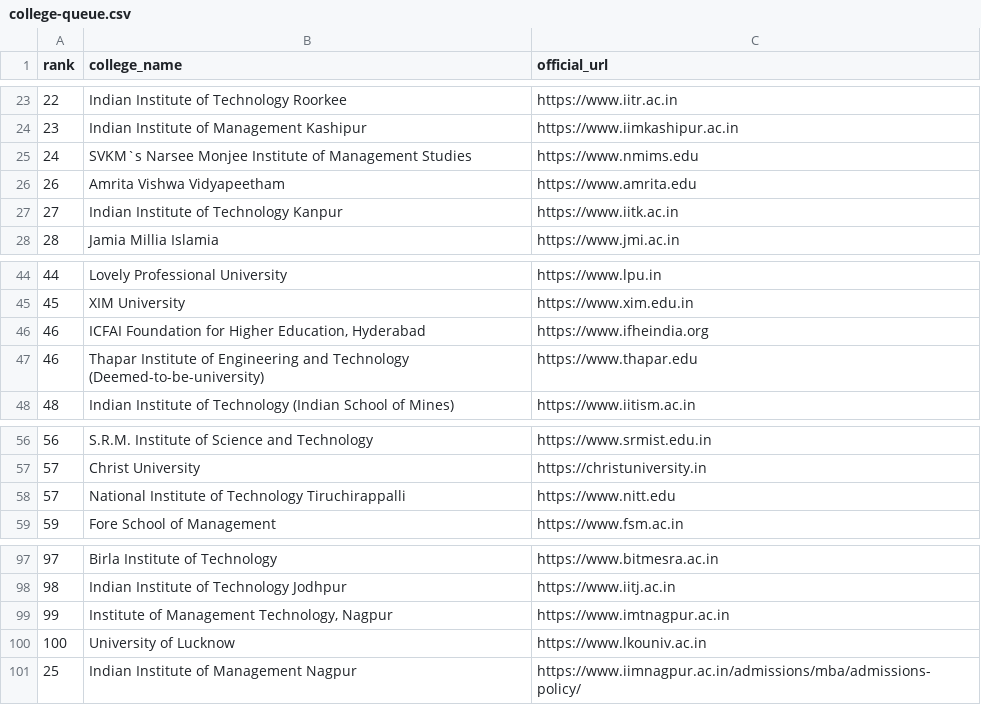
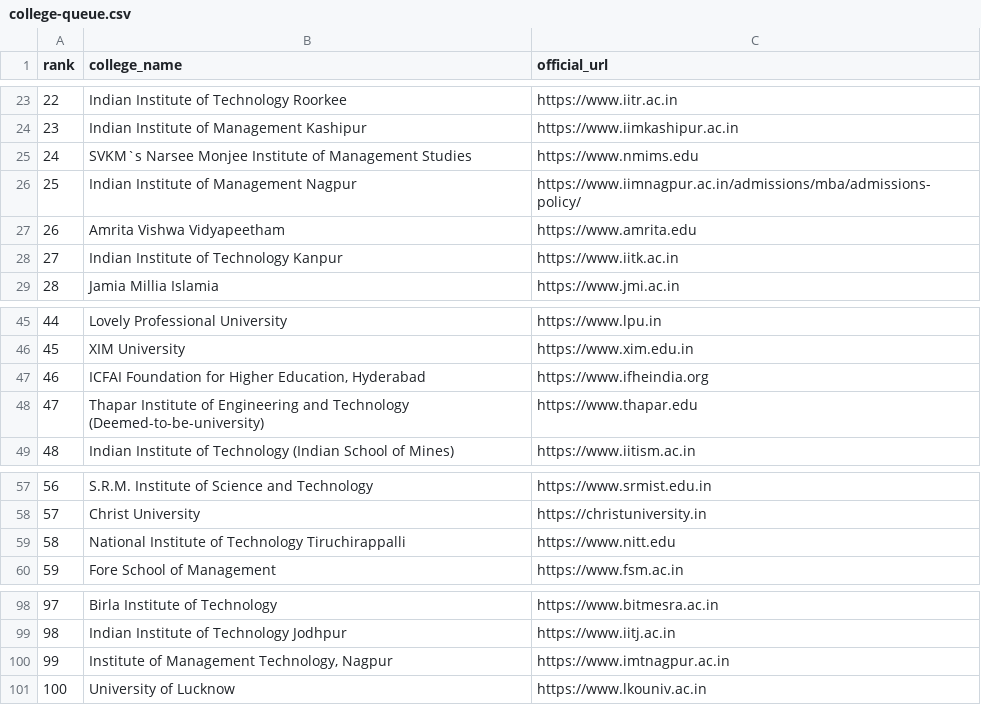
Before and after one commit to vai2110/mba-admission-portal, a CSV file: data/college-queue.csv, drawn as a sheet; only a part is shown, gaps mark what is left out.

Commit message:
Fix production queue order and restore IIM Nagpur position

```diff
--- a/data/college-queue.csv
+++ b/data/college-queue.csv
@@ -25,2 +25,3 @@ rank,college_name,official_url
 24,SVKM`s Narsee Monjee Institute of Management Studies,https://www.nmims.edu
+25,Indian Institute of Management Nagpur,https://www.iimnagpur.ac.in/admissions/mba/admissions-policy/
 26,Amrita Vishwa Vidyapeetham,https://www.amrita.edu
@@ -46,3 +47,3 @@ rank,college_name,official_url
 46,"ICFAI Foundation for Higher Education, Hyderabad",https://www.ifheindia.org
-46,Thapar Institute of Engineering and Technology (Deemed-to-be-university),https://www.thapar.edu
+47,Thapar Institute of Engineering and Technology (Deemed-to-be-university),https://www.thapar.edu
 48,Indian Institute of Technology (Indian School of Mines),https://www.iitism.ac.in
@@ -57,3 +58,3 @@ rank,college_name,official_url
 57,Christ University,https://christuniversity.in
-57,National Institute of Technology Tiruchirappalli,https://www.nitt.edu
+58,National Institute of Technology Tiruchirappalli,https://www.nitt.edu
 59,Fore School of Management,https://www.fsm.ac.in
@@ -100,2 +101 @@ rank,college_name,official_url
 100,University of Lucknow,https://www.lkouniv.ac.in
-25,Indian Institute of Management Nagpur,https://www.iimnagpur.ac.in/admissions/mba/admissions-policy/
```
